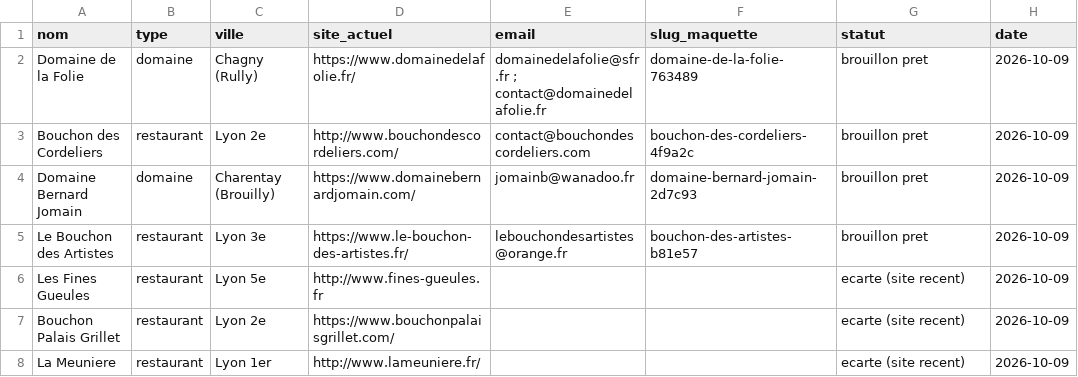
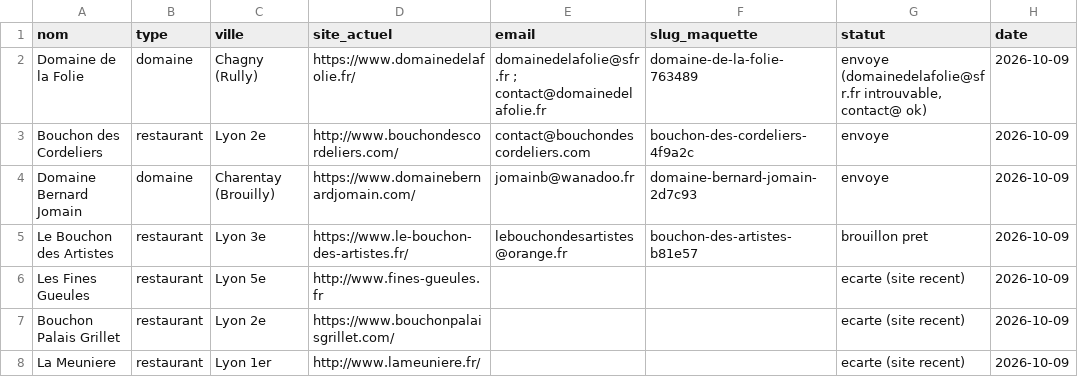
Before and after one commit to philippineburnichon98/maquettes, a CSV file: _generateur/prospects.csv, drawn as a sheet; only a part is shown.

```diff
--- a/_generateur/prospects.csv
+++ b/_generateur/prospects.csv
@@ -1,5 +1,5 @@
 nom,type,ville,site_actuel,email,slug_maquette,statut,date
-Domaine de la Folie,domaine,Chagny (Rully),https://www.domainedelafolie.fr/,domainedelafolie@sfr.fr ; contact@domainedelafolie.fr,domaine-de-la-folie-763489,brouillon pret,2026-10-09
-Bouchon des Cordeliers,restaurant,Lyon 2e,http://www.bouchondescordeliers.com/,contact@bouchondescordeliers.com,bouchon-des-cordeliers-4f9a2c,brouillon pret,2026-10-09
-Domaine Bernard Jomain,domaine,Charentay (Brouilly),https://www.domainebernardjomain.com/,jomainb@wanadoo.fr,domaine-bernard-jomain-2d7c93,brouillon pret,2026-10-09
+Domaine de la Folie,domaine,Chagny (Rully),https://www.domainedelafolie.fr/,domainedelafolie@sfr.fr ; contact@domainedelafolie.fr,domaine-de-la-folie-763489,"envoye (domainedelafolie@sfr.fr introuvable, contact@ ok)",2026-10-09
+Bouchon des Cordeliers,restaurant,Lyon 2e,http://www.bouchondescordeliers.com/,contact@bouchondescordeliers.com,bouchon-des-cordeliers-4f9a2c,envoye,2026-10-09
+Domaine Bernard Jomain,domaine,Charentay (Brouilly),https://www.domainebernardjomain.com/,jomainb@wanadoo.fr,domaine-bernard-jomain-2d7c93,envoye,2026-10-09
 Le Bouchon des Artistes,restaurant,Lyon 3e,https://www.le-bouchon-des-artistes.fr/,lebouchondesartistes@orange.fr,bouchon-des-artistes-b81e57,brouillon pret,2026-10-09
```
